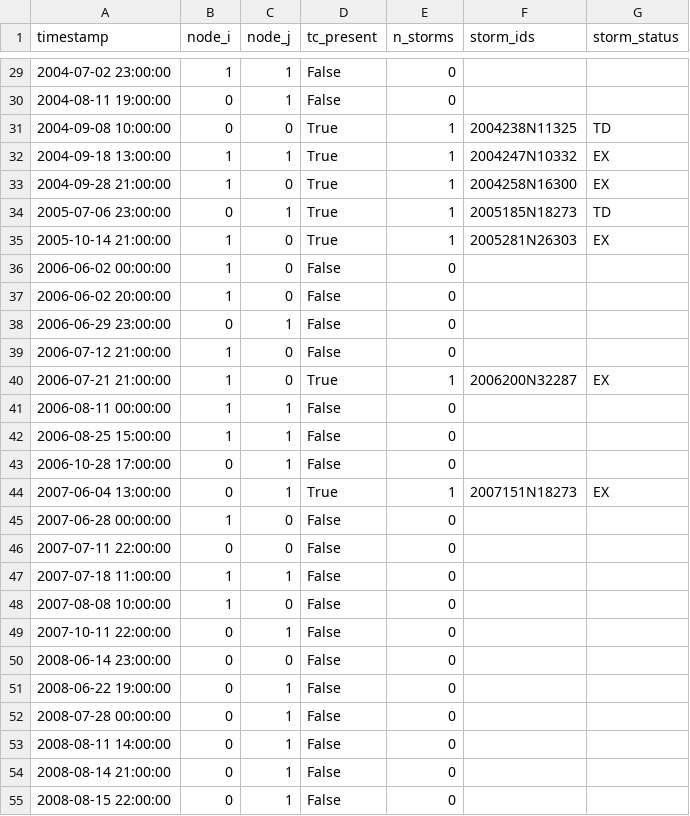
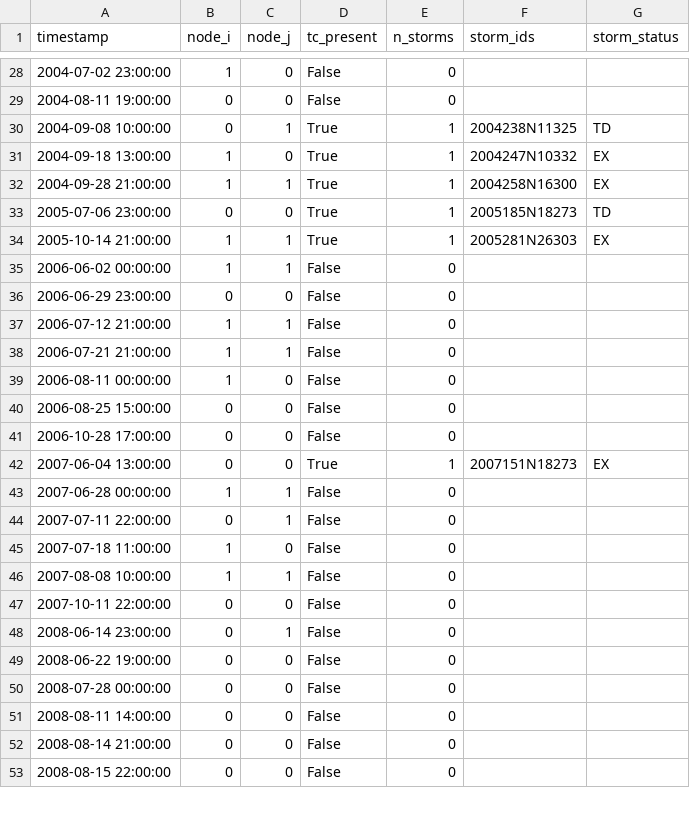
Before and after one commit to tyfolino/NYC-Flash-Floods-SOMs, a CSV file: data/som_2x2_evsom_24h_tc_associations.csv, drawn as a sheet; only a part is shown, gaps mark what is left out; the diff covers the shown part only.

Commit message:
Update TC association data and visualization scripts
- Modified `som_2x2_evsom_24h_tc_associations.csv` to correct storm association data and timestamps.
- Adjusted domain boundaries in `figS10_evsom_tc_tracks_and_histogram.py` for accurate plotting.
- Added new script `movieS01_evsom_combined_animation.py` to generate combined animations of synoptic fields.
- Introduced new figures: `figS10_evsom_tc_tracks_and_histogram.pdf`, `figS10_evsom_tc_tracks_and_histogram.png`, and `figS10_evsom_tc_tracks_and_histogram.tiff`.
- Created combined animation files: `movieS01_evsom_combined.gif` and `movieS01_evsom_combined.mp4`.
- Removed outdated node weight animation files.
- Deleted unnecessary caption and composite files from `movieS02`.
- Updated `ibtracs.NA.list.v04r01.processed_6hrly.statslp3.csv` path for consistency.
- Adjusted longitude boundaries in `node_statistics.py` for TC association calculations and plotting.

```diff
--- a/data/som_2x2_evsom_24h_tc_associations.csv
+++ b/data/som_2x2_evsom_24h_tc_associations.csv
@@ -29,27 +28,26 @@ timestamp,node_i,node_j,tc_present,n_storms,storm_ids,storm_status
-2004-07-02 23:00:00,1,1,False,0,,
-2004-08-11 19:00:00,0,1,False,0,,
-2004-09-08 10:00:00,0,0,True,1,2004238N11325,TD
-2004-09-18 13:00:00,1,1,True,1,2004247N10332,EX
-2004-09-28 21:00:00,1,0,True,1,2004258N16300,EX
-2005-07-06 23:00:00,0,1,True,1,2005185N18273,TD
-2005-10-14 21:00:00,1,0,True,1,2005281N26303,EX
-2006-06-02 00:00:00,1,0,False,0,,
-2006-06-02 20:00:00,1,0,False,0,,
-2006-06-29 23:00:00,0,1,False,0,,
-2006-07-12 21:00:00,1,0,False,0,,
-2006-07-21 21:00:00,1,0,True,1,2006200N32287,EX
-2006-08-11 00:00:00,1,1,False,0,,
-2006-08-25 15:00:00,1,1,False,0,,
-2006-10-28 17:00:00,0,1,False,0,,
-2007-06-04 13:00:00,0,1,True,1,2007151N18273,EX
-2007-06-28 00:00:00,1,0,False,0,,
-2007-07-11 22:00:00,0,0,False,0,,
-2007-07-18 11:00:00,1,1,False,0,,
-2007-08-08 10:00:00,1,0,False,0,,
-2007-10-11 22:00:00,0,1,False,0,,
-2008-06-14 23:00:00,0,0,False,0,,
-2008-06-22 19:00:00,0,1,False,0,,
-2008-07-28 00:00:00,0,1,False,0,,
-2008-08-11 14:00:00,0,1,False,0,,
-2008-08-14 21:00:00,0,1,False,0,,
-2008-08-15 22:00:00,0,1,False,0,,
+2004-07-02 23:00:00,1,0,False,0,,
+2004-08-11 19:00:00,0,0,False,0,,
+2004-09-08 10:00:00,0,1,True,1,2004238N11325,TD
+2004-09-18 13:00:00,1,0,True,1,2004247N10332,EX
+2004-09-28 21:00:00,1,1,True,1,2004258N16300,EX
+2005-07-06 23:00:00,0,0,True,1,2005185N18273,TD
+2005-10-14 21:00:00,1,1,True,1,2005281N26303,EX
+2006-06-02 00:00:00,1,1,False,0,,
+2006-06-29 23:00:00,0,0,False,0,,
+2006-07-12 21:00:00,1,1,False,0,,
+2006-07-21 21:00:00,1,1,False,0,,
+2006-08-11 00:00:00,1,0,False,0,,
+2006-08-25 15:00:00,0,0,False,0,,
+2006-10-28 17:00:00,0,0,False,0,,
+2007-06-04 13:00:00,0,0,True,1,2007151N18273,EX
+2007-06-28 00:00:00,1,1,False,0,,
+2007-07-11 22:00:00,0,1,False,0,,
+2007-07-18 11:00:00,1,0,False,0,,
+2007-08-08 10:00:00,1,1,False,0,,
+2007-10-11 22:00:00,0,0,False,0,,
+2008-06-14 23:00:00,0,1,False,0,,
+2008-06-22 19:00:00,0,0,False,0,,
+2008-07-28 00:00:00,0,0,False,0,,
+2008-08-11 14:00:00,0,0,False,0,,
+2008-08-14 21:00:00,0,0,False,0,,
+2008-08-15 22:00:00,0,0,False,0,,
```
Also changed, not shown: 2 removed rows and 111 edited cells elsewhere in this file, 14 other files.
